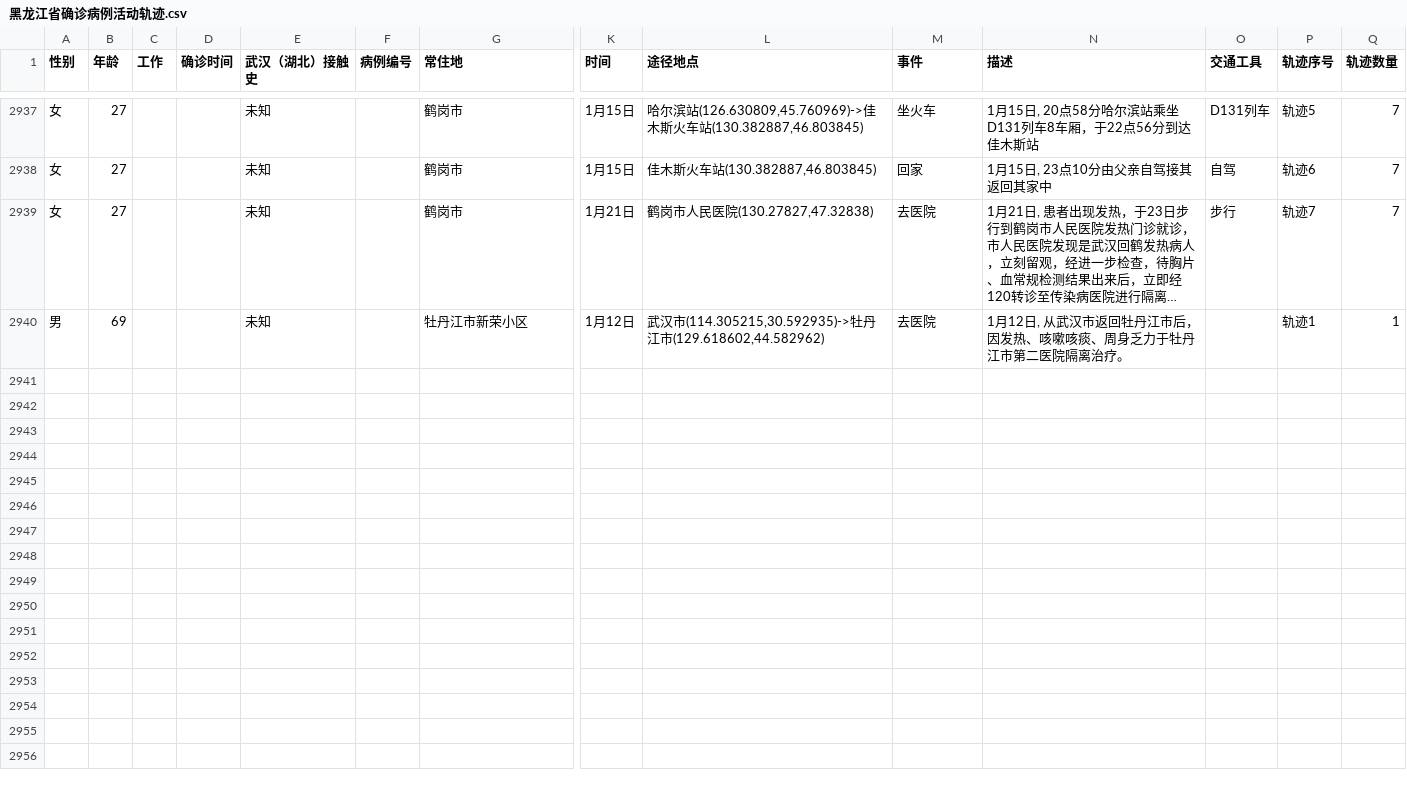
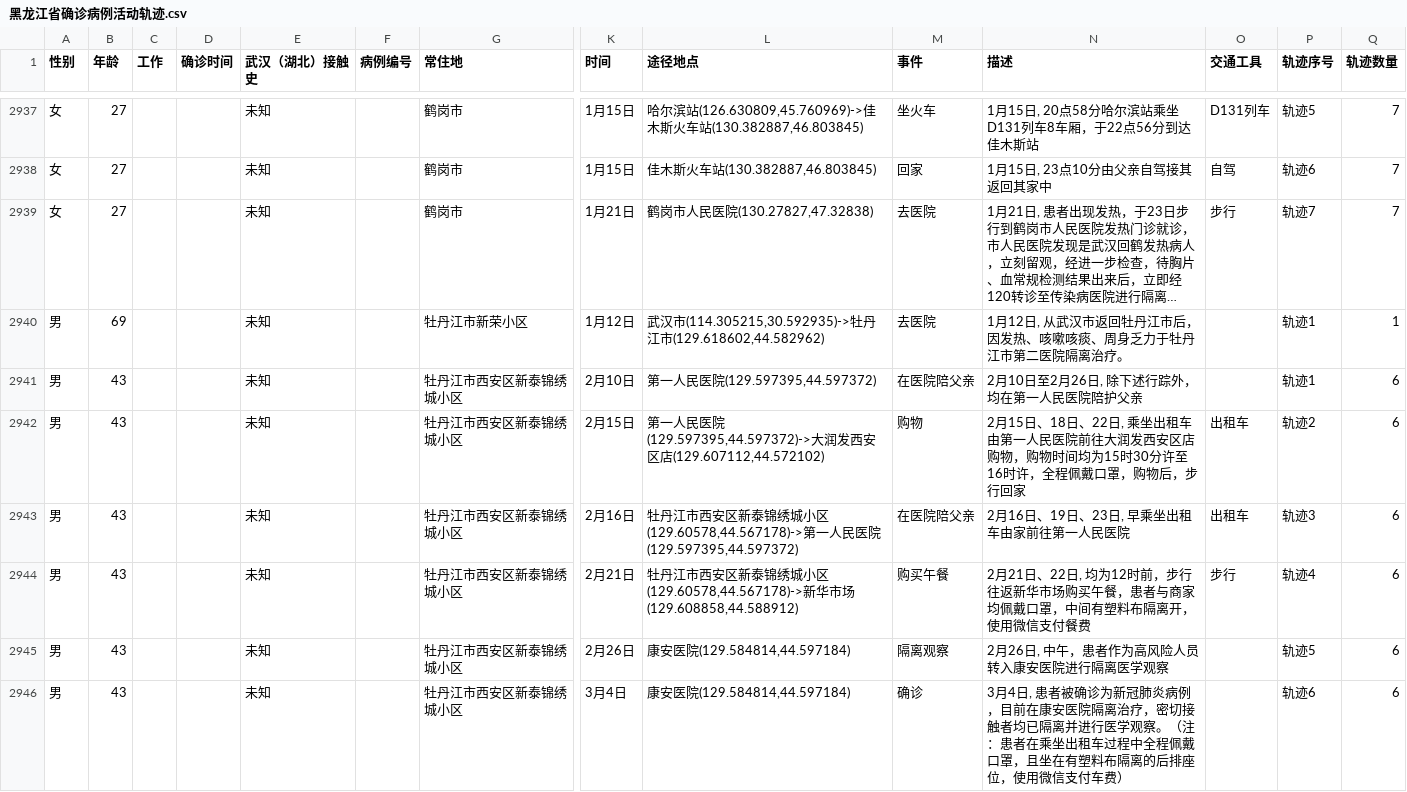
Before and after one commit to BDBC-KG-NLP/COVID-19-tracker, a CSV file: 基本信息、轨迹抽取结构化数据/csv/黑龙江省确诊病例活动轨迹.csv, drawn as a sheet; only a part is shown, gaps mark what is left out; long unchanged cells end in …; rows hold the shown columns only; the diff names each change by its address in the sheet, - before the commit and + after, or states it on an @@ line.

Commit message:
Update the data to 3.8

```diff
--- a/基本信息、轨迹抽取结构化数据/csv/黑龙江省确诊病例活动轨迹.csv
+++ b/基本信息、轨迹抽取结构化数据/csv/黑龙江省确诊病例活动轨迹.csv
+row 2941: 男 | 43 |  |  | 未知 |  | 牡丹江市西安区新泰锦绣城小区 | 2月10日 | 第一人民医院(129.597395,44.597372) | 在医院陪父亲 | 2月10日至2月26日, 除下述行踪外，均在第一人民医院陪护父亲 |  | 轨迹1 | 6
+row 2942: 男 | 43 |  |  | 未知 |  | 牡丹江市西安区新泰锦绣城小区 | 2月15日 | 第一人民医院(129.597395,44.597372)->大润发西安区店(129.607112,44.572102) | 购物 | 2月15日、18日、22日, 乘坐出租车由第一人民医院前往大润发西安区店购物，购物时间均为15时30分许至16时许，全程佩戴口罩，购物后，步行回家 | 出租车 | 轨迹2 | 6
+row 2943: 男 | 43 |  |  | 未知 |  | 牡丹江市西安区新泰锦绣城小区 | 2月16日 | 牡丹江市西安区新泰锦绣城小区(129.60578,44.567178)->第一人民医院(129.597395,44.597372) | 在医院陪父亲 | 2月16日、19日、23日, 早乘坐出租车由家前往第一人民医院 | 出租车 | 轨迹3 | 6
+row 2944: 男 | 43 |  |  | 未知 |  | 牡丹江市西安区新泰锦绣城小区 | 2月21日 | 牡丹江市西安区新泰锦绣城小区(129.60578,44.567178)->新华市场(129.608858,44.588912) | 购买午餐 | 2月21日、22日, 均为12时前，步行往返新华市场购买午餐，患者与商家均佩戴口罩，中间有塑料布隔离开，使用微信支付餐费 | 步行 | 轨迹4 | 6
+row 2945: 男 | 43 |  |  | 未知 |  | 牡丹江市西安区新泰锦绣城小区 | 2月26日 | 康安医院(129.584814,44.597184) | 隔离观察 | 2月26日, 中午，患者作为高风险人员转入康安医院进行隔离医学观察 |  | 轨迹5 | 6
+row 2946: 男 | 43 |  |  | 未知 |  | 牡丹江市西安区新泰锦绣城小区 | 3月4日 | 康安医院(129.584814,44.597184) | 确诊 | 3月4日, 患者被确诊为新冠肺炎病例，目前在康安医院隔离治疗，密切接触者均已隔离并进行医学观察。（注：患者在乘坐出租车过程中全程佩戴口罩，且坐在有塑料布隔离的后排座位，使用微信支付车费） |  | 轨迹6 | 6
```
Also changed, not shown: 基本信息、轨迹抽取结构化数据/csv/四川省确诊病例活动轨迹.csv, 6 other files.
